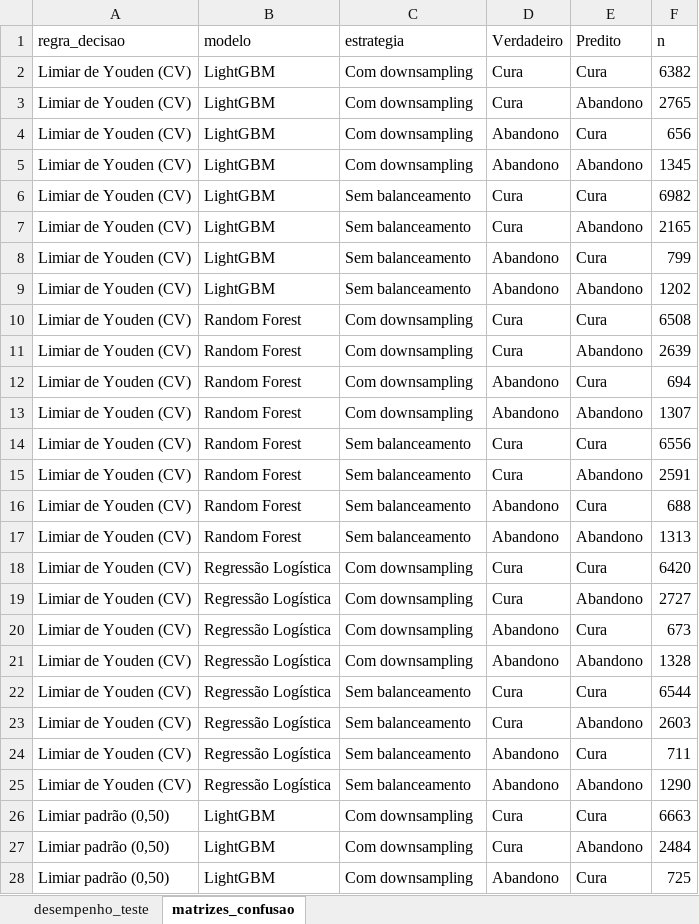
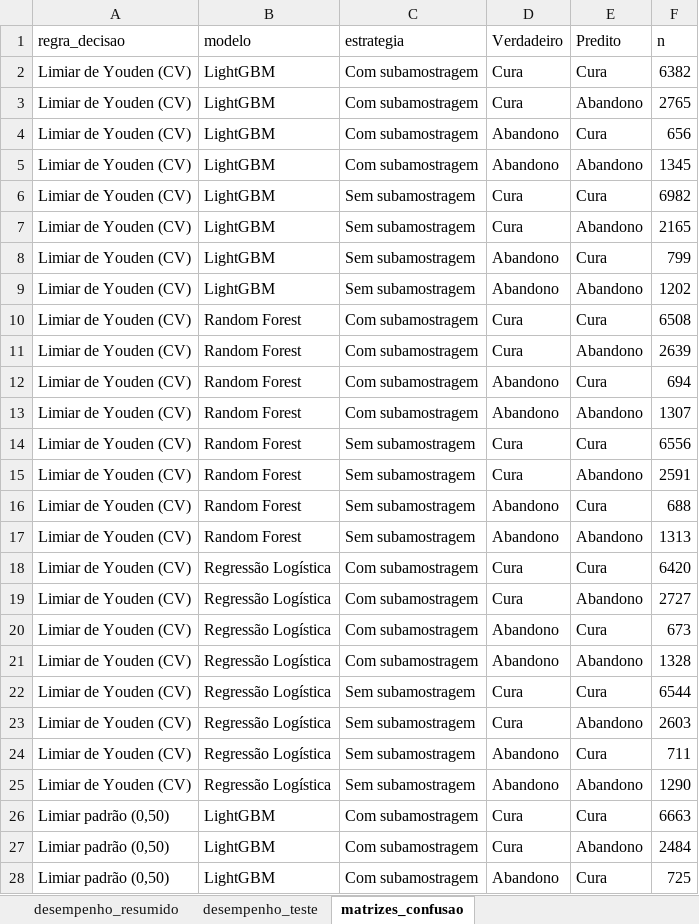
Before and after one commit to leticiavelozo/predicao-abandono-tuberculose, an Excel workbook: resultados/tabelas/06_avaliacao_teste.xlsx, sheet matrizes_confusao, drawn as a sheet; only a part is shown; values as stored, in another font and other column widths than the file's, no borders; the diff covers the shown part only; the diff names each change by its address in the sheet, - before the commit and + after, or states it on an @@ line.

```diff
--- a/resultados/tabelas/06_avaliacao_teste.xlsx (sheet matrizes_confusao)
+++ b/resultados/tabelas/06_avaliacao_teste.xlsx (sheet matrizes_confusao)
+sheet tab: desempenho_resumido
-C2:C5 (estrategia): Com downsampling
+C2:C5 (estrategia): Com subamostragem
-C6:C9 (estrategia): Sem balanceamento
+C6:C9 (estrategia): Sem subamostragem
-C10:C13 (estrategia): Com downsampling
+C10:C13 (estrategia): Com subamostragem
-C14:C17 (estrategia): Sem balanceamento
+C14:C17 (estrategia): Sem subamostragem
-C18:C21 (estrategia): Com downsampling
+C18:C21 (estrategia): Com subamostragem
-C22:C25 (estrategia): Sem balanceamento
+C22:C25 (estrategia): Sem subamostragem
-C26:C28 (estrategia): Com downsampling
+C26:C28 (estrategia): Com subamostragem
```
Also changed, not shown: 21 edited cells elsewhere in this sheet, sheet desempenho_teste, resultados/tabelas/03A_amostra.xlsx, resultados/tabelas/03B_descritiva.xlsx, 16 other files.
